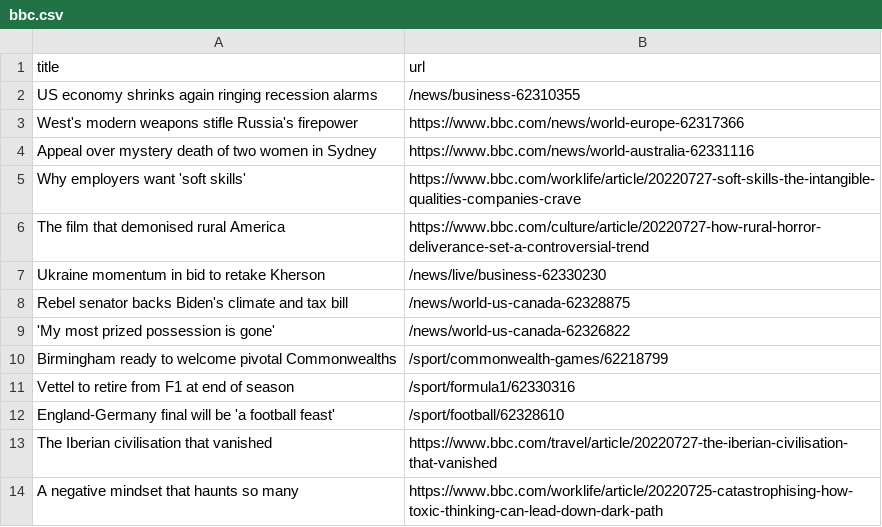
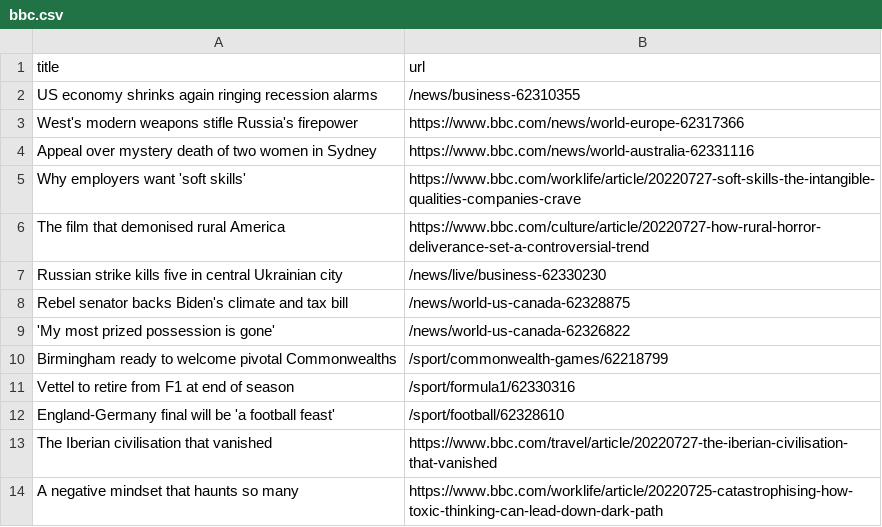
Before and after one commit to miotomita/automatic-scraper-bbc, a CSV file: bbc.csv, drawn as a sheet; only a part is shown.

```diff
--- a/bbc.csv
+++ b/bbc.csv
@@ -6,3 +6,3 @@ Why employers want 'soft skills',https://www.bbc.com/worklife/article/20220727-s
 The film that demonised rural America,https://www.bbc.com/culture/article/20220727-how-rural-horror-deliverance-set-a-controversial-trend
-Ukraine momentum in bid to retake Kherson,/news/live/business-62330230
+Russian strike kills five in central Ukrainian city,/news/live/business-62330230
 Rebel senator backs Biden's climate and tax bill,/news/world-us-canada-62328875
```
